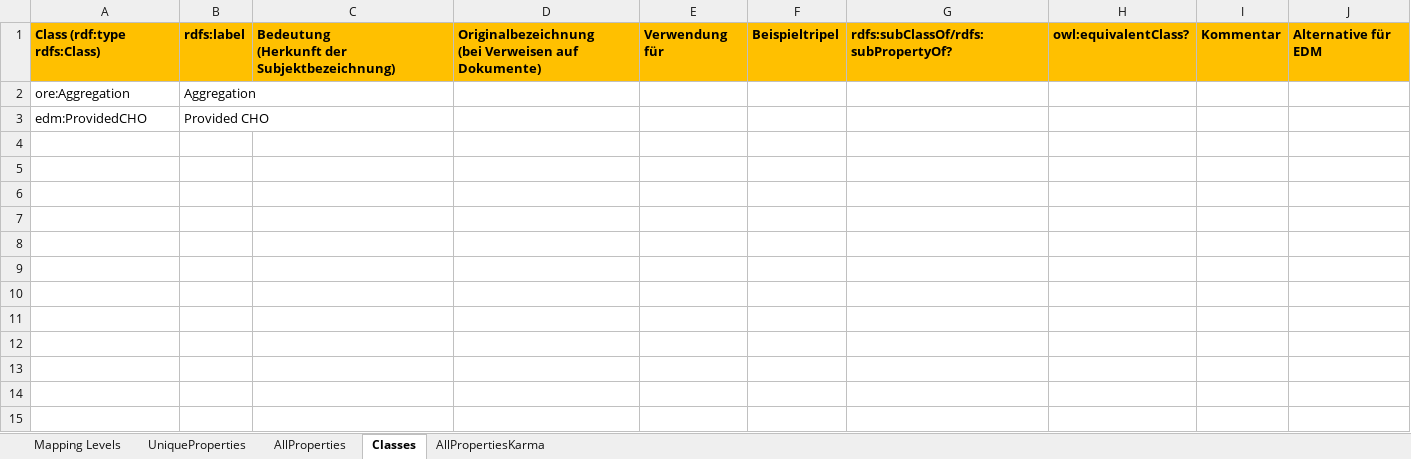
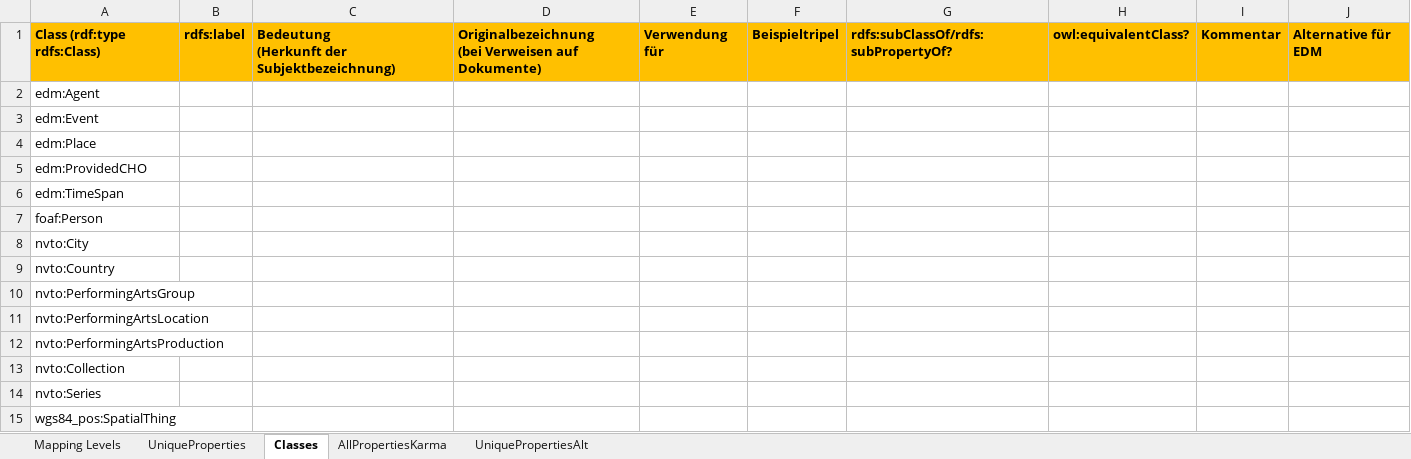
Before and after one commit to mawittbe/NVT_Data-Model, an Excel workbook: Mapping/Mapping_Metadatentabelle.xlsx, sheet Classes, drawn as a sheet; values as stored, in another font and other column widths than the file's, no borders; removed rows and columns are numbered as before the commit, all else as after; the diff names each change by its address in the sheet, - before the commit and + after, or states it on an @@ line.

Commit message:
Update Tabelle, erste Version nvto
  - Tabelle: eclap:adaptor -> eclap:adaptator (label ist adaptor)
             edm:occuredAt -> edm:occurredAt (label ist occured)
             P61014: has related resource of place geändert zu has related place of resource

  - Erste Version nvto_05042019.ttl

```diff
--- a/Mapping/Mapping_Metadatentabelle.xlsx (sheet Classes)
+++ b/Mapping/Mapping_Metadatentabelle.xlsx (sheet Classes)
-sheet tab: AllProperties
+sheet tab: UniquePropertiesAlt
-row 2: ore:Aggregation | Aggregation
+row 2: edm:Agent
+row 3: edm:Event
+row 4: edm:Place
-B5: Provided CHO
+B5: (empty)
+row 6: edm:TimeSpan
+row 7: foaf:Person
+row 8: nvto:City
+row 9: nvto:Country
+row 10: nvto:PerformingArtsGroup
+row 11: nvto:PerformingArtsLocation
+row 12: nvto:PerformingArtsProduction
+row 13: nvto:Collection
+row 14: nvto:Series
+row 15: wgs84_pos:SpatialThing
```
Also changed, not shown: sheet UniqueProperties, sheet Mapping Levels, hidden cells, 1 other file.
